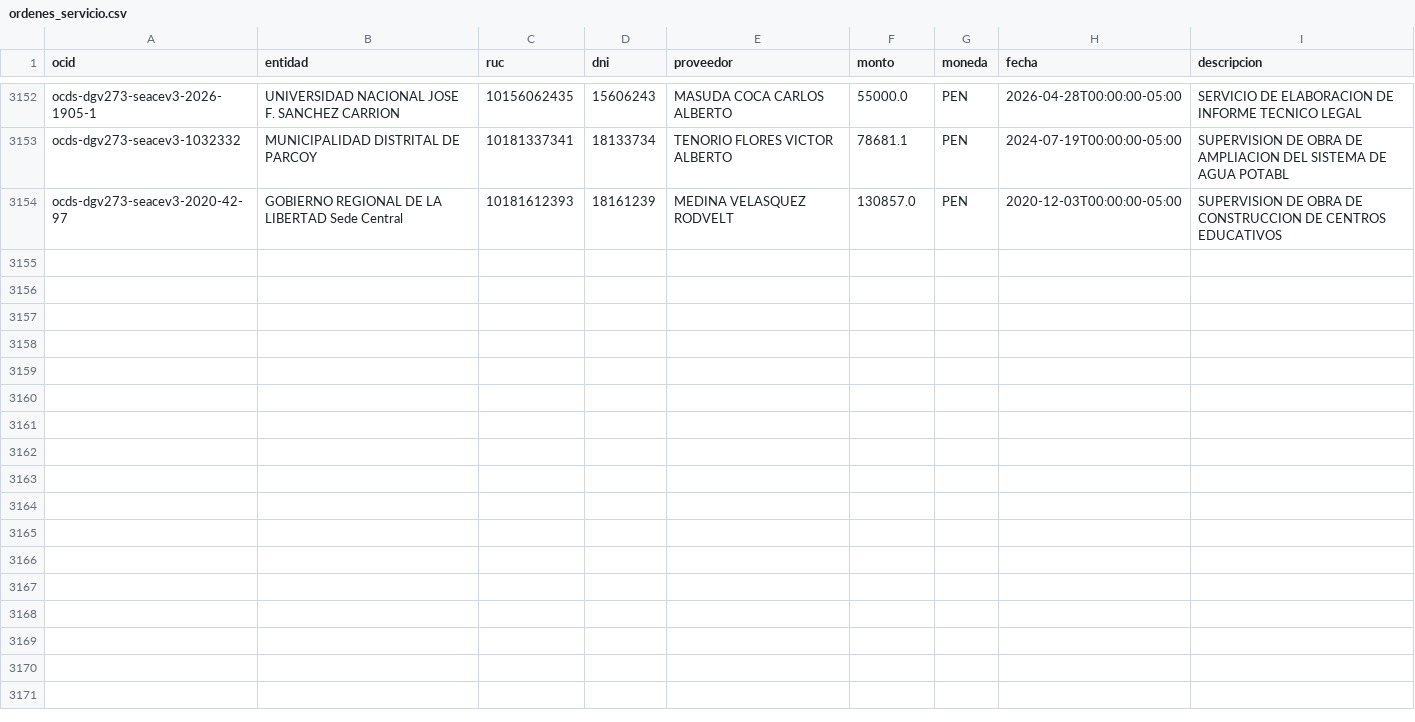
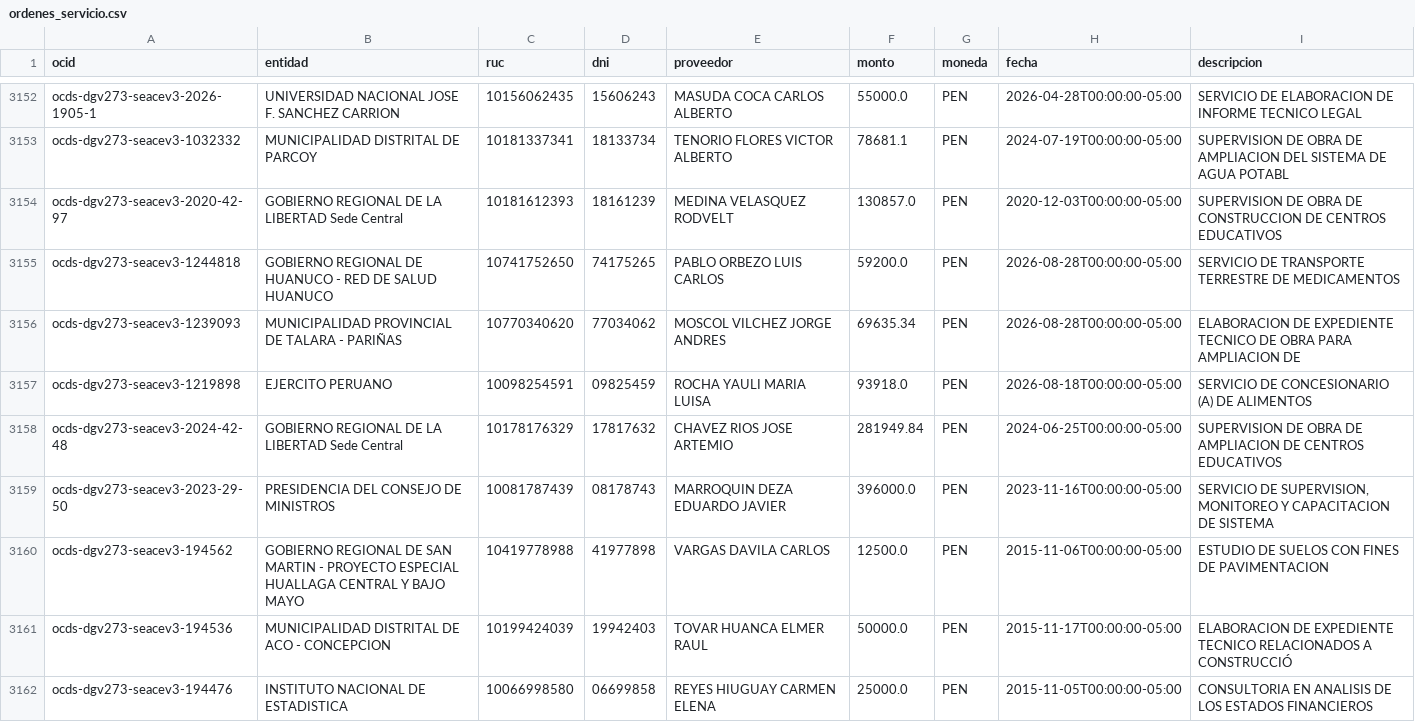
Before and after one commit to unimauro/peru-transparente, a CSV file: data/ordenes_servicio.csv, drawn as a sheet; only a part is shown, gaps mark what is left out; the diff covers the shown part only; the diff names each change by its address in the sheet, - before the commit and + after, or states it on an @@ line.

Commit message:
data: refresco 2026-08-31

```diff
--- a/data/ordenes_servicio.csv
+++ b/data/ordenes_servicio.csv
+row 3155: ocds-dgv273-seacev3-1244818 | GOBIERNO REGIONAL DE HUANUCO - RED DE SALUD HUANUCO | 10741752650 | 74175265 | PABLO ORBEZO LUIS CARLOS | 59200.0 | PEN | 2026-08-28T00:00:00-05:00 | SERVICIO DE TRANSPORTE TERRESTRE DE MEDICAMENTOS
+row 3156: ocds-dgv273-seacev3-1239093 | MUNICIPALIDAD PROVINCIAL DE TALARA - PARIÑAS | 10770340620 | 77034062 | MOSCOL VILCHEZ JORGE ANDRES | 69635.34 | PEN | 2026-08-28T00:00:00-05:00 | ELABORACION DE EXPEDIENTE TECNICO DE OBRA PARA AMPLIACION DE
+row 3157: ocds-dgv273-seacev3-1219898 | EJERCITO PERUANO | 10098254591 | 09825459 | ROCHA YAULI MARIA LUISA | 93918.0 | PEN | 2026-08-18T00:00:00-05:00 | SERVICIO DE CONCESIONARIO (A) DE ALIMENTOS
+row 3158: ocds-dgv273-seacev3-2024-42-48 | GOBIERNO REGIONAL DE LA LIBERTAD Sede Central | 10178176329 | 17817632 | CHAVEZ RIOS JOSE ARTEMIO | 281949.84 | PEN | 2024-06-25T00:00:00-05:00 | SUPERVISION DE OBRA DE AMPLIACION DE CENTROS EDUCATIVOS
+row 3159: ocds-dgv273-seacev3-2023-29-50 | PRESIDENCIA DEL CONSEJO DE MINISTROS | 10081787439 | 08178743 | MARROQUIN DEZA EDUARDO JAVIER | 396000.0 | PEN | 2023-11-16T00:00:00-05:00 | SERVICIO DE SUPERVISION, MONITOREO Y CAPACITACION DE SISTEMA
+row 3160: ocds-dgv273-seacev3-194562 | GOBIERNO REGIONAL DE SAN MARTIN - PROYECTO ESPECIAL HUALLAGA CENTRAL Y BAJO MAYO | 10419778988 | 41977898 | VARGAS DAVILA CARLOS | 12500.0 | PEN | 2015-11-06T00:00:00-05:00 | ESTUDIO DE SUELOS CON FINES DE PAVIMENTACION
+row 3161: ocds-dgv273-seacev3-194536 | MUNICIPALIDAD DISTRITAL DE ACO - CONCEPCION | 10199424039 | 19942403 | TOVAR HUANCA ELMER RAUL | 50000.0 | PEN | 2015-11-17T00:00:00-05:00 | ELABORACION DE EXPEDIENTE TECNICO RELACIONADOS A CONSTRUCCIÓ
+row 3162: ocds-dgv273-seacev3-194476 | INSTITUTO NACIONAL DE ESTADISTICA | 10066998580 | 06699858 | REYES HIUGUAY CARMEN ELENA | 25000.0 | PEN | 2015-11-05T00:00:00-05:00 | CONSULTORIA EN ANALISIS DE LOS ESTADOS FINANCIEROS
```
Also changed, not shown: 8 added rows elsewhere in this file, 7 other files.
